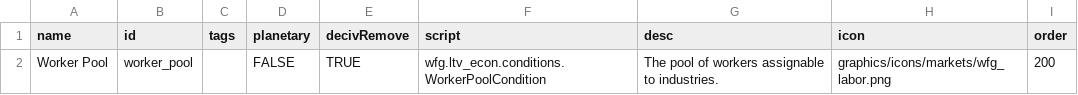
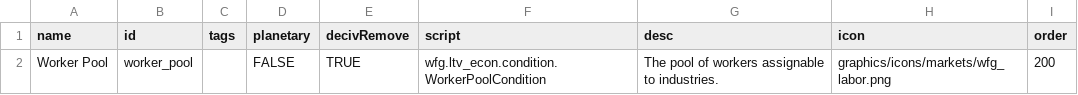
Before and after one commit to WolframSegler/LTV_Economy, a CSV file: data/campaign/market_conditions.csv, drawn as a sheet.

```diff
--- a/data/campaign/market_conditions.csv
+++ b/data/campaign/market_conditions.csv
@@ -1,2 +1,2 @@
 name,id,tags,planetary,decivRemove,script,desc,icon,order
-Worker Pool,worker_pool,,FALSE,TRUE,"wfg.ltv_econ.conditions.WorkerPoolCondition","The pool of workers assignable to industries.",graphics/icons/markets/wfg_labor.png,200
+Worker Pool,worker_pool,,FALSE,TRUE,"wfg.ltv_econ.condition.WorkerPoolCondition","The pool of workers assignable to industries.",graphics/icons/markets/wfg_labor.png,200
```
Also changed, not shown: data/campaign/submarkets.csv, 20 other files.
